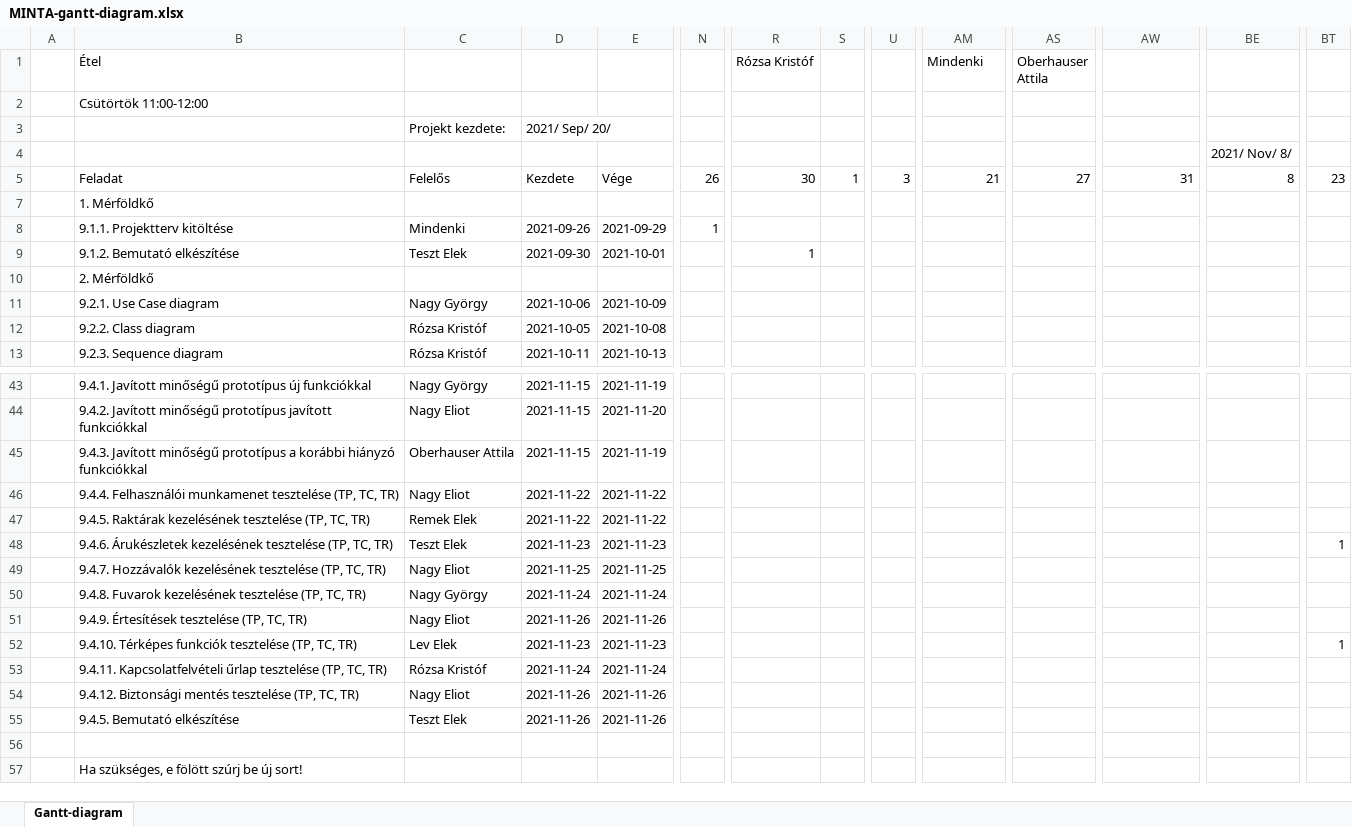
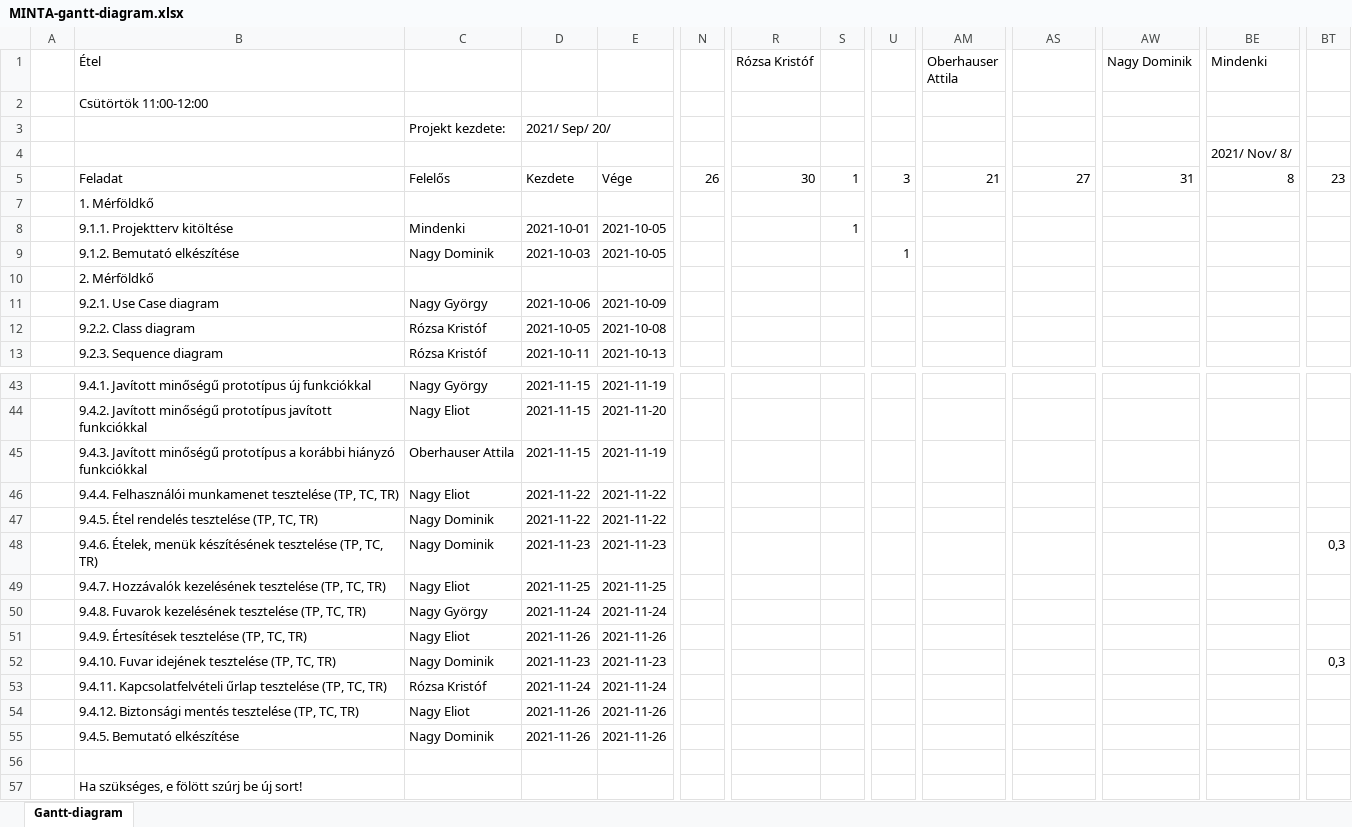
Before and after one commit to oberhausera99/EtelApp_SpringBoot_Thymeleaf, an Excel workbook: MINTA-gantt-diagram.xlsx, sheet Gantt-diagram, drawn as a sheet; only a part is shown, gaps mark what is left out; values as stored, in another font and other column widths than the file's, no cell formats; conditional formats not drawn; the diff covers the shown part only; the diff names each change by its address in the sheet, - before the commit and + after, or states it on an @@ line.

Commit message:
Gantt-diagram bővítése, beillesztése a projekttervbe

```diff
--- a/MINTA-gantt-diagram.xlsx (sheet Gantt-diagram)
+++ b/MINTA-gantt-diagram.xlsx (sheet Gantt-diagram)
-AM1: Mindenki
+AM1: Oberhauser Attila
-AS1: Oberhauser Attila
+AS1: (empty)
-AW1: (empty)
+AW1: Nagy Dominik
-BE1: (empty)
+BE1: Mindenki
-D8: 2021-09-26
+D8: 2021-10-01
-E8: 2021-09-29
+E8: 2021-10-05
-N8: 1
+N8: (empty)
-S8: (empty)
+S8: 1
-C9: Teszt Elek
+C9: Nagy Dominik
-D9: 2021-09-30
+D9: 2021-10-03
-E9: 2021-10-01
+E9: 2021-10-05
-R9 (Rózsa Kristóf): 1
+R9 (Rózsa Kristóf): (empty)
-U9: (empty)
+U9: 1
-B47 (Étel): 9.4.5. Raktárak kezelésének tesztelése (TP,…
+B47 (Étel): 9.4.5. Étel rendelés tesztelése (TP,…
-C47: Remek Elek
+C47: Nagy Dominik
-B48 (Étel): 9.4.6. Árukészletek kezelésének tesztelése (TP,…
+B48 (Étel): 9.4.6. Ételek, menük készítésének tesztelése (TP,…
-C48: Teszt Elek
+C48: Nagy Dominik
-BT48: 1
+BT48: 0,3
-B52 (Étel): 9.4.10. Térképes funkciók tesztelése (TP,…
+B52 (Étel): 9.4.10. Fuvar idejének tesztelése (TP,…
-C52: Lev Elek
+C52: Nagy Dominik
-BT52: 1
+BT52: 0,3
-C55: Teszt Elek
+C55: Nagy Dominik
```
Also changed, not shown: 19 edited cells elsewhere in this sheet, cell formats, 2 other files.
